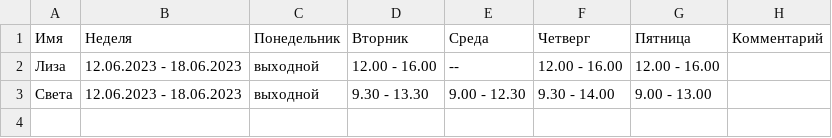
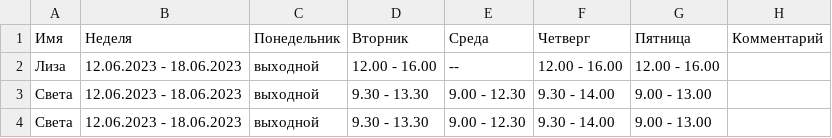
Before and after one commit to oadb-ds/timetable, a TSV file: ds_timetable.tsv, drawn as a sheet.

Commit message:
Update ds_timetable.tsv

```diff
--- a/ds_timetable.tsv
+++ b/ds_timetable.tsv
@@ -3 +3,2 @@
 Света	12.06.2023 - 18.06.2023	выходной	9.30 - 13.30	9.00 - 12.30	9.30 - 14.00	9.00 - 13.00	
+Света	12.06.2023 - 18.06.2023	выходной	9.30 - 13.30	9.00 - 12.30	9.30 - 14.00	9.00 - 13.00	
```
